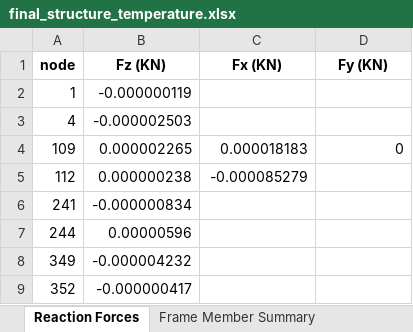
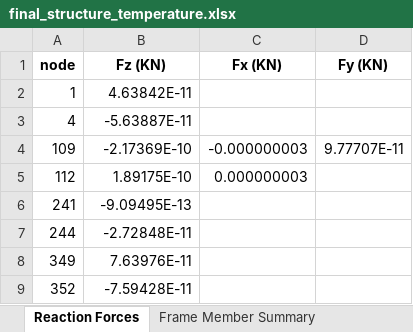
Before and after one commit to yousertin/MSA-Project, an Excel workbook: outputs/final_structure_temperature.xlsx, sheet Reaction Forces, drawn as a sheet; values as stored, in another font and other column widths than the file's, no borders; the diff names each change by its address in the sheet, - before the commit and + after, or states it on an @@ line.

```diff
--- a/outputs/final_structure_temperature.xlsx (sheet Reaction Forces)
+++ b/outputs/final_structure_temperature.xlsx (sheet Reaction Forces)
-B2 (Fz (KN)): -0.000000119
+B2 (Fz (KN)): 4.63842E-11
-B3 (Fz (KN)): -0.000002503
+B3 (Fz (KN)): -5.63887E-11
-B4 (Fz (KN)): 0.000002265
+B4 (Fz (KN)): -2.17369E-10
-C4 (Fx (KN)): 0.000018183
+C4 (Fx (KN)): -0.000000003
-D4 (Fy (KN)): 0
+D4 (Fy (KN)): 9.77707E-11
-B5 (Fz (KN)): 0.000000238
+B5 (Fz (KN)): 1.89175E-10
-C5 (Fx (KN)): -0.000085279
+C5 (Fx (KN)): 0.000000003
-B6 (Fz (KN)): -0.000000834
+B6 (Fz (KN)): -9.09495E-13
-B7 (Fz (KN)): 0.00000596
+B7 (Fz (KN)): -2.72848E-11
-B8 (Fz (KN)): -0.000004232
+B8 (Fz (KN)): 7.63976E-11
-B9 (Fz (KN)): -0.000000417
+B9 (Fz (KN)): -7.59428E-11
```
Also changed, not shown: sheet Frame Member Full Results, sheet Frame Member Summary, sheet Node Displacements, sheet Maximum Displacement Summary, outputs/final_structure_comprehensive_loads.xlsx, outputs/final_structure_member_loads.xlsx, 13 other files.
